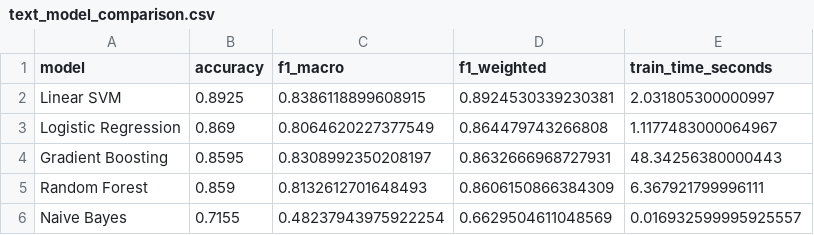
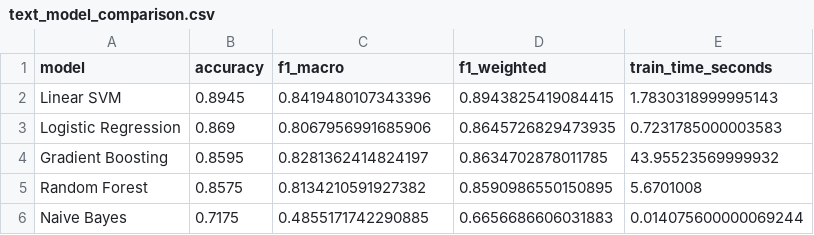
Before and after one commit to Jayden04260/emotisense, a CSV file: results/text_model_comparison.csv, drawn as a sheet.

Commit message:
Retrain text model after adding anger-adjacent training examples
Added more training examples for underrepresented anger-adjacent words
("frustrating", "annoying", "irritating", "infuriating", "aggravating",
"exasperating", "maddening") that the model had previously been
misreading as joy. Linear SVM improves from 89.2%/83.9% to 89.5%/84.2%
(accuracy/macro F1); refreshed the comparison table, charts, and the
TEXT_MODEL_ACCURACY fusion-weight constant to match. All 75 tests pass,
including the one that loads the real production model.

```diff
--- a/results/text_model_comparison.csv
+++ b/results/text_model_comparison.csv
@@ -1,6 +1,6 @@
 model,accuracy,f1_macro,f1_weighted,train_time_seconds
-Linear SVM,0.8925,0.8386118899608915,0.8924530339230381,2.031805300000997
-Logistic Regression,0.869,0.8064620227377549,0.864479743266808,1.1177483000064967
-Gradient Boosting,0.8595,0.8308992350208197,0.8632666968727931,48.34256380000443
-Random Forest,0.859,0.8132612701648493,0.8606150866384309,6.367921799996111
-Naive Bayes,0.7155,0.48237943975922254,0.6629504611048569,0.016932599995925557
+Linear SVM,0.8945,0.8419480107343396,0.8943825419084415,1.7830318999995143
+Logistic Regression,0.869,0.8067956991685906,0.8645726829473935,0.7231785000003583
+Gradient Boosting,0.8595,0.8281362414824197,0.8634702878011785,43.95523569999932
+Random Forest,0.8575,0.8134210591927382,0.8590986550150895,5.6701008
+Naive Bayes,0.7175,0.4855171742290885,0.6656686606031883,0.014075600000069244
```
Also changed, not shown: 7 other files.
